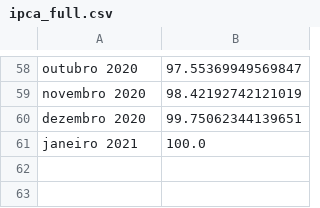
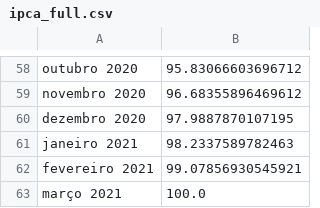
Before and after one commit to yanprada/platform-curiocidades, a CSV file: notebook/bases_brutas/ipca/ipca_full.csv, drawn as a sheet; only a part is shown, gaps mark what is left out; the diff covers the shown part only; the diff names each change by its address in the sheet, - before the commit and + after, or states it on an @@ line.

```diff
--- a/notebook/bases_brutas/ipca/ipca_full.csv
+++ b/notebook/bases_brutas/ipca/ipca_full.csv
-B58: 97.55369949569847
+B58: 95.83066603696712
-B59: 98.42192742121019
+B59: 96.68355896469612
-B60: 99.75062344139651
+B60: 97.9887870107195
-B61: 100.0
+B61: 98.2337589782463
+row 62: fevereiro 2021 | 99.07856930545921
+row 63: março 2021 | 100.0
```
Also changed, not shown: 56 edited cells elsewhere in this file, notebook/bases/piracicaba/covid.csv, notebook/bases/piracicaba/isolamento.csv, 23 other files.
